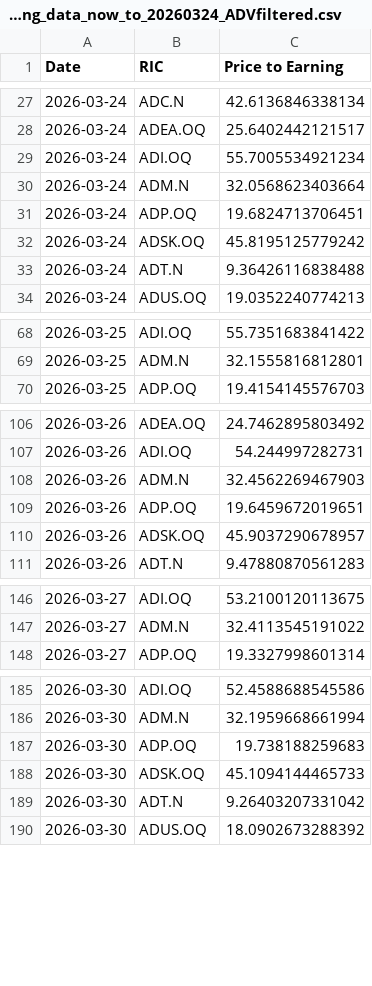
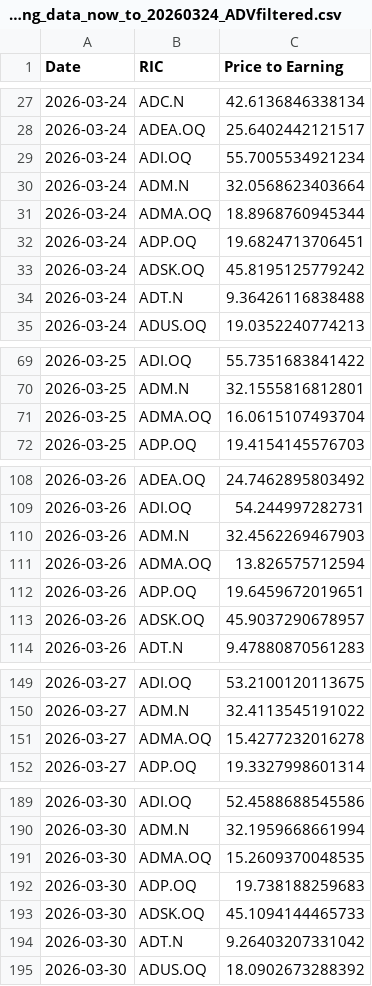
Before and after one commit to Sissiy2018/Trading-code, a CSV file: Hist_data_Russel3000/Daily_new_data/lseg_Price-Earning_data_now_to_20260324_ADVfiltered.csv, drawn as a sheet; only a part is shown, gaps mark what is left out; the diff covers the shown part only; the diff names each change by its address in the sheet, - before the commit and + after, or states it on an @@ line.

```diff
--- a/Hist_data_Russel3000/Daily_new_data/lseg_Price-Earning_data_now_to_20260324_ADVfiltered.csv
+++ b/Hist_data_Russel3000/Daily_new_data/lseg_Price-Earning_data_now_to_20260324_ADVfiltered.csv
+row 31: 2026-03-24 | ADMA.OQ | 18.8968760945344
+row 71: 2026-03-25 | ADMA.OQ | 16.0615107493704
+row 111: 2026-03-26 | ADMA.OQ | 13.826575712594
+row 151: 2026-03-27 | ADMA.OQ | 15.4277232016278
+row 191: 2026-03-30 | ADMA.OQ | 15.2609370048535
```
Also changed, not shown: 3 added rows and 15 edited cells elsewhere in this file, Hist_data_Russel3000/Daily_new_data/lseg_EPSestimate_data_now_to_20260324.csv, Hist_data_Russel3000/Daily_new_data/lseg_EPSestimate_data_now_to_20260324_ADVfiltered.csv, 11 other files.
